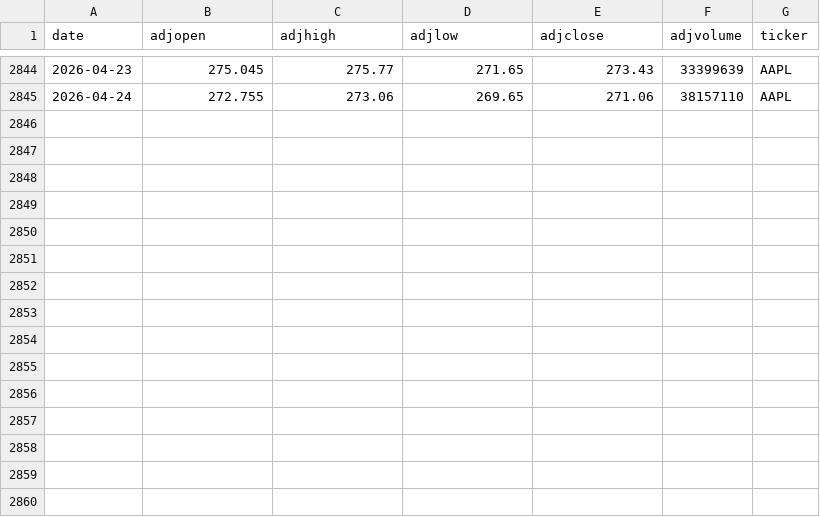
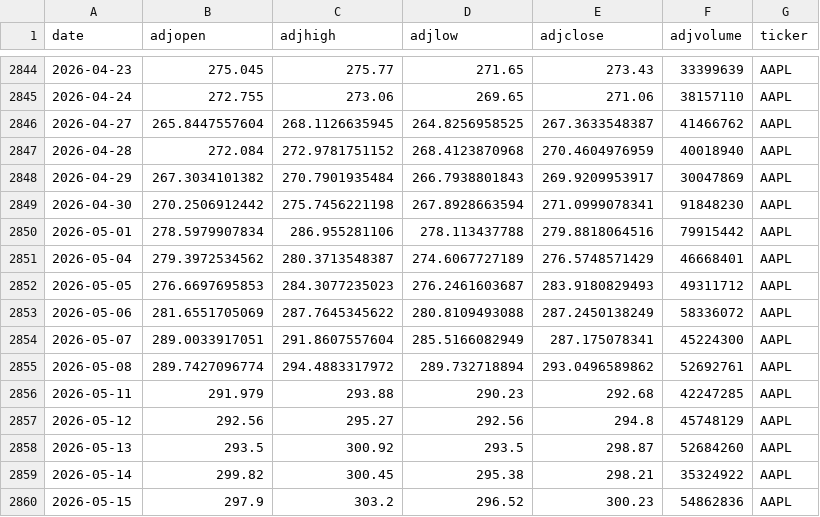
Before and after one commit to AungKyawWin20/Autonomous-Algorithmic-Trading-Agent, a CSV file: data/processed/AAPL.csv, drawn as a sheet; only a part is shown, gaps mark what is left out.

Commit message:
OHLCV Data Update & requirements.txt Update

```diff
--- a/data/processed/AAPL.csv
+++ b/data/processed/AAPL.csv
@@ -2845 +2845,16 @@ date,adjopen,adjhigh,adjlow,adjclose,adjvolume,ticker
 2026-04-24,272.755,273.06,269.65,271.06,38157110,AAPL
+2026-04-27,265.8447557604,268.1126635945,264.8256958525,267.3633548387,41466762,AAPL
+2026-04-28,272.084,272.9781751152,268.4123870968,270.4604976959,40018940,AAPL
+2026-04-29,267.3034101382,270.7901935484,266.7938801843,269.9209953917,30047869,AAPL
+2026-04-30,270.2506912442,275.7456221198,267.8928663594,271.0999078341,91848230,AAPL
+2026-05-01,278.5979907834,286.955281106,278.113437788,279.8818064516,79915442,AAPL
+2026-05-04,279.3972534562,280.3713548387,274.6067727189,276.5748571429,46668401,AAPL
+2026-05-05,276.6697695853,284.3077235023,276.2461603687,283.9180829493,49311712,AAPL
+2026-05-06,281.6551705069,287.7645345622,280.8109493088,287.2450138249,58336072,AAPL
+2026-05-07,289.0033917051,291.8607557604,285.5166082949,287.175078341,45224300,AAPL
+2026-05-08,289.7427096774,294.4883317972,289.732718894,293.0496589862,52692761,AAPL
+2026-05-11,291.979,293.88,290.23,292.68,42247285,AAPL
+2026-05-12,292.56,295.27,292.56,294.8,45748129,AAPL
+2026-05-13,293.5,300.92,293.5,298.87,52684260,AAPL
+2026-05-14,299.82,300.45,295.38,298.21,35324922,AAPL
+2026-05-15,297.9,303.2,296.52,300.23,54862836,AAPL
```
Also changed, not shown: data/processed/MSFT.csv, data/processed/NVDA.csv, 6 other files.
